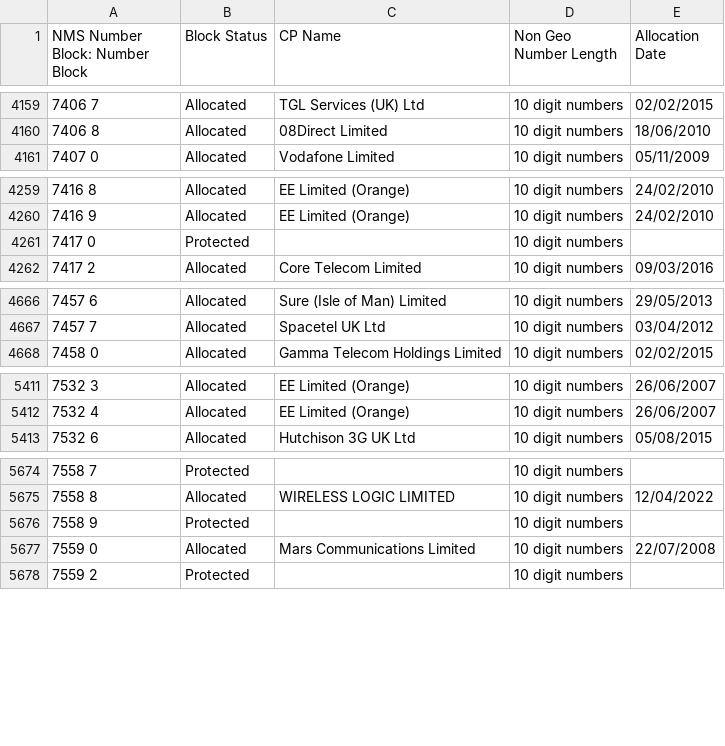
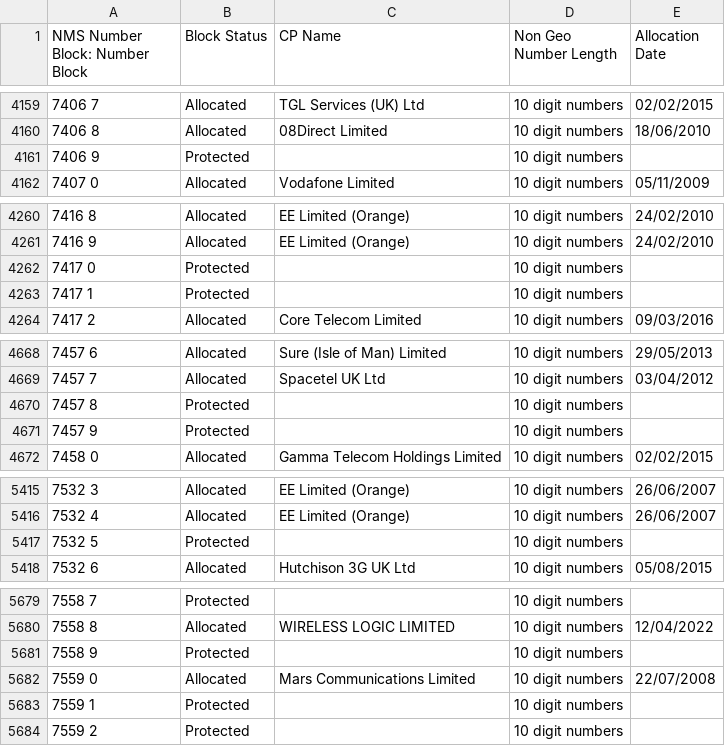
Before and after one commit to DrHyde/perl-modules-Number-Phone-data-files, a CSV file: S7.csv, drawn as a sheet; only a part is shown, gaps mark what is left out; the diff covers the shown part only.

```diff
--- a/S7.csv
+++ b/S7.csv
@@ -4160,2 +4160,3 @@ NMS Number Block: Number Block,Block Status,CP Name,Non Geo Number Length,Alloca
 7406 8,Allocated,08Direct Limited,10 digit numbers,18/06/2010
+7406 9,Protected,,10 digit numbers,
 7407 0,Allocated,Vodafone Limited,10 digit numbers,05/11/2009
@@ -4261,2 +4262,3 @@ NMS Number Block: Number Block,Block Status,CP Name,Non Geo Number Length,Alloca
 7417 0,Protected,,10 digit numbers,
+7417 1,Protected,,10 digit numbers,
 7417 2,Allocated,Core Telecom Limited,10 digit numbers,09/03/2016
@@ -4667,2 +4669,4 @@ NMS Number Block: Number Block,Block Status,CP Name,Non Geo Number Length,Alloca
 7457 7,Allocated,Spacetel UK Ltd,10 digit numbers,03/04/2012
+7457 8,Protected,,10 digit numbers,
+7457 9,Protected,,10 digit numbers,
 7458 0,Allocated,Gamma Telecom Holdings Limited,10 digit numbers,02/02/2015
@@ -5412,2 +5416,3 @@ NMS Number Block: Number Block,Block Status,CP Name,Non Geo Number Length,Alloca
 7532 4,Allocated,EE Limited (Orange),10 digit numbers,26/06/2007
+7532 5,Protected,,10 digit numbers,
 7532 6,Allocated,Hutchison 3G UK Ltd,10 digit numbers,05/08/2015
@@ -5677,2 +5682,3 @@ NMS Number Block: Number Block,Block Status,CP Name,Non Geo Number Length,Alloca
 7559 0,Allocated,Mars Communications Limited,10 digit numbers,22/07/2008
+7559 1,Protected,,10 digit numbers,
 7559 2,Protected,,10 digit numbers,
```
Also changed, not shown: 1 added row and 11 edited cells elsewhere in this file, S3.csv, S5.csv, 8 other files.
